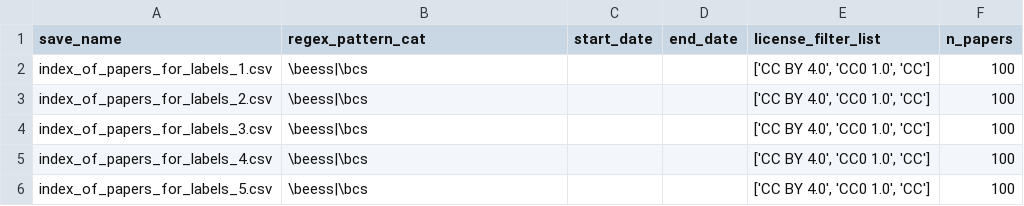
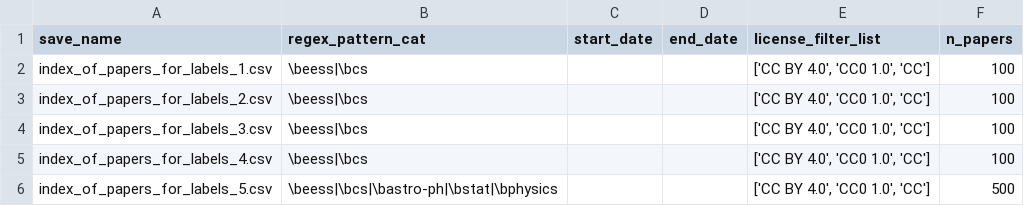
Before and after one commit to tvhahn/arxiv-code-search, a CSV file: data/processed/labels/index_selection_params.csv, drawn as a sheet.

Commit message:
Create new index file

```diff
--- a/data/processed/labels/index_selection_params.csv
+++ b/data/processed/labels/index_selection_params.csv
@@ -5,2 +5,2 @@ index_of_papers_for_labels_3.csv,\beess|\bcs,,,"['CC BY 4.0', 'CC0 1.0', 'CC']",
 index_of_papers_for_labels_4.csv,\beess|\bcs,,,"['CC BY 4.0', 'CC0 1.0', 'CC']",100
-index_of_papers_for_labels_5.csv,\beess|\bcs,,,"['CC BY 4.0', 'CC0 1.0', 'CC']",100
+index_of_papers_for_labels_5.csv,\beess|\bcs|\bastro-ph|\bstat|\bphysics,,,"['CC BY 4.0', 'CC0 1.0', 'CC']",500
```
Also changed, not shown: 1 other file.
